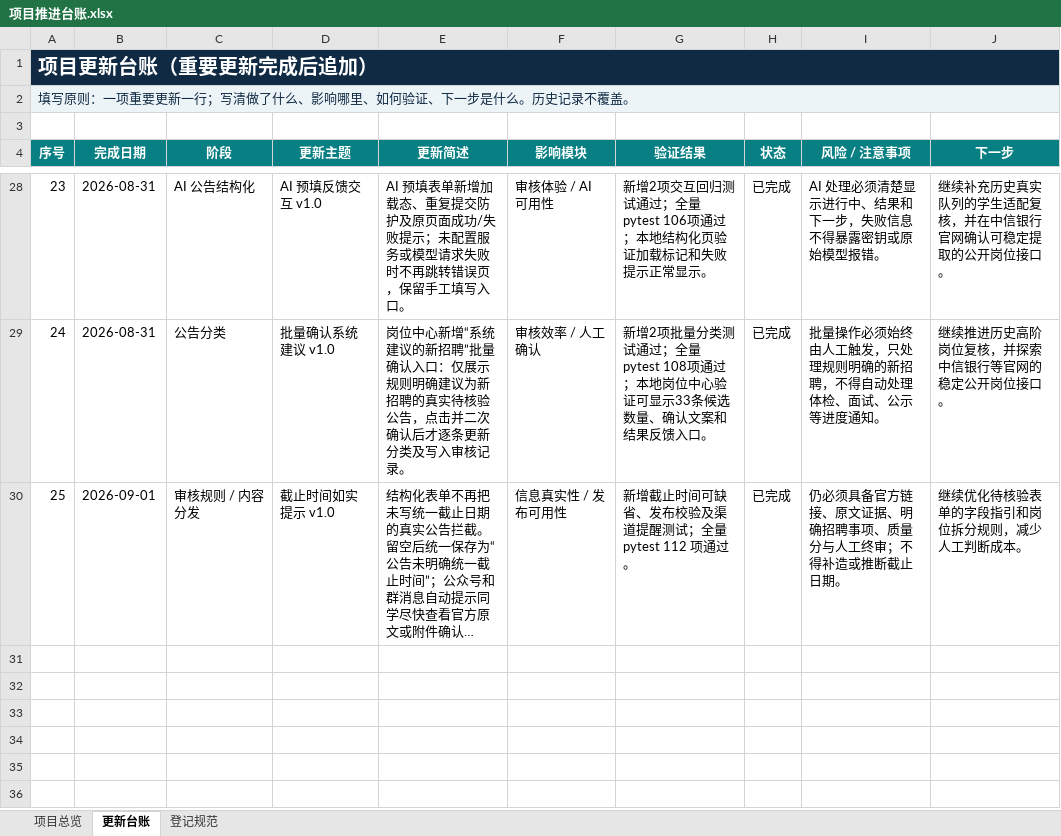
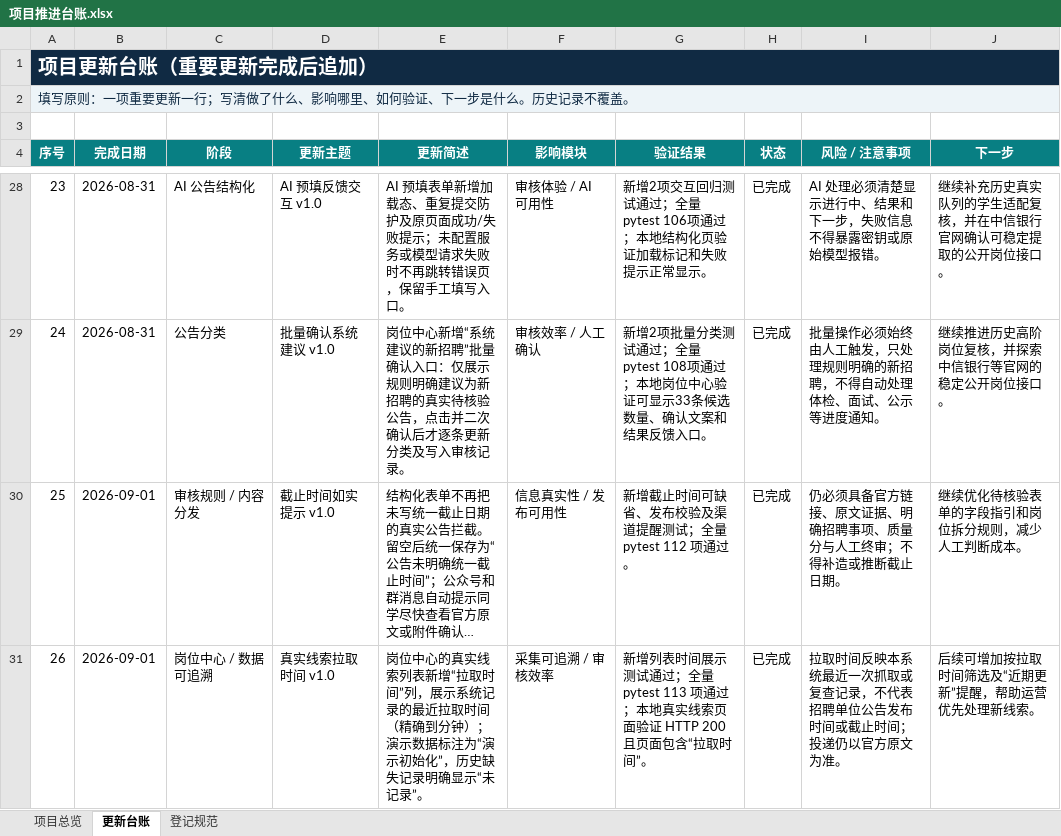
Before and after one commit to wangytiian/shanghai-job-hub, an Excel workbook: 项目管理/项目推进台账.xlsx, sheet 更新台账, drawn as a sheet; only a part is shown, gaps mark what is left out; long unchanged cells end in …; values as stored, in another font and other column widths than the file's, no borders; the diff names each change by its address in the sheet, - before the commit and + after, or states it on an @@ line.

```diff
--- a/项目管理/项目推进台账.xlsx (sheet 更新台账)
+++ b/项目管理/项目推进台账.xlsx (sheet 更新台账)
+row 31: 26 | 2026-09-01 | 岗位中心 / 数据可追溯 | 真实线索拉取时间 v1.0 | 岗位中心的真实线索列表新增“拉取时间”列，展示系统记录的最近拉取时间（精确到分钟）；演示数据标注为“演示初始化”，历史缺失记录明确显示“未记录”。 | 采集可追溯 / 审核效率 | 新增列表时间展示测试通过；全量 pytest 113 项通过；本地真实线索页面验证 HTTP 200 且页面包含“拉取时间”。 | 已完成 | 拉取时间反映本系统最近一次抓取或复查记录，不代表招聘单位公告发布时间或截止时间；投递仍以官方原文为准。 | 后续可增加按拉取时间筛选及“近期更新”提醒，帮助运营优先处理新线索。
```
Also changed, not shown: sheet 项目总览, 2 other files.
